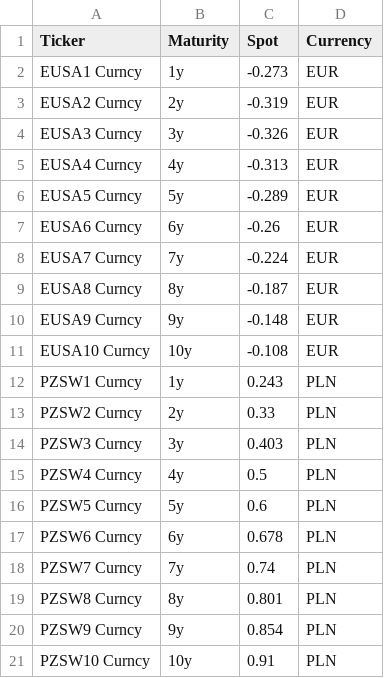
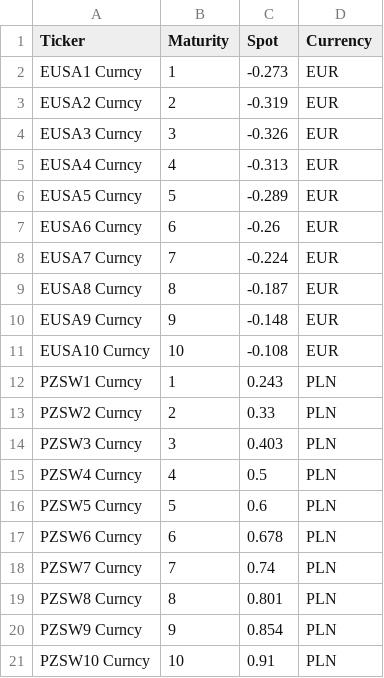
Before and after one commit to esheehan1/projects, a CSV file: FWD_RATE.csv, drawn as a sheet.

Commit message:
Add files via upload

```diff
--- a/FWD_RATE.csv
+++ b/FWD_RATE.csv
@@ -1,21 +1,21 @@
 Ticker,Maturity,Spot,Currency
-EUSA1 Curncy,1y,-0.273,EUR
-EUSA2 Curncy,2y,-0.319,EUR
-EUSA3 Curncy,3y,-0.326,EUR
-EUSA4 Curncy,4y,-0.313,EUR
-EUSA5 Curncy,5y,-0.289,EUR
-EUSA6 Curncy,6y,-0.26,EUR
-EUSA7 Curncy,7y,-0.224,EUR
-EUSA8 Curncy,8y,-0.187,EUR
-EUSA9 Curncy,9y,-0.148,EUR
-EUSA10 Curncy,10y,-0.108,EUR
-PZSW1 Curncy,1y,0.243,PLN
-PZSW2 Curncy,2y,0.33,PLN
-PZSW3 Curncy,3y,0.403,PLN
-PZSW4 Curncy,4y,0.5,PLN
-PZSW5 Curncy,5y,0.6,PLN
-PZSW6 Curncy,6y,0.678,PLN
-PZSW7 Curncy,7y,0.74,PLN
-PZSW8 Curncy,8y,0.801,PLN
-PZSW9 Curncy,9y,0.854,PLN
-PZSW10 Curncy,10y,0.91,PLN
+EUSA1 Curncy,1,-0.273,EUR
+EUSA2 Curncy,2,-0.319,EUR
+EUSA3 Curncy,3,-0.326,EUR
+EUSA4 Curncy,4,-0.313,EUR
+EUSA5 Curncy,5,-0.289,EUR
+EUSA6 Curncy,6,-0.26,EUR
+EUSA7 Curncy,7,-0.224,EUR
+EUSA8 Curncy,8,-0.187,EUR
+EUSA9 Curncy,9,-0.148,EUR
+EUSA10 Curncy,10,-0.108,EUR
+PZSW1 Curncy,1,0.243,PLN
+PZSW2 Curncy,2,0.33,PLN
+PZSW3 Curncy,3,0.403,PLN
+PZSW4 Curncy,4,0.5,PLN
+PZSW5 Curncy,5,0.6,PLN
+PZSW6 Curncy,6,0.678,PLN
+PZSW7 Curncy,7,0.74,PLN
+PZSW8 Curncy,8,0.801,PLN
+PZSW9 Curncy,9,0.854,PLN
+PZSW10 Curncy,10,0.91,PLN
```
